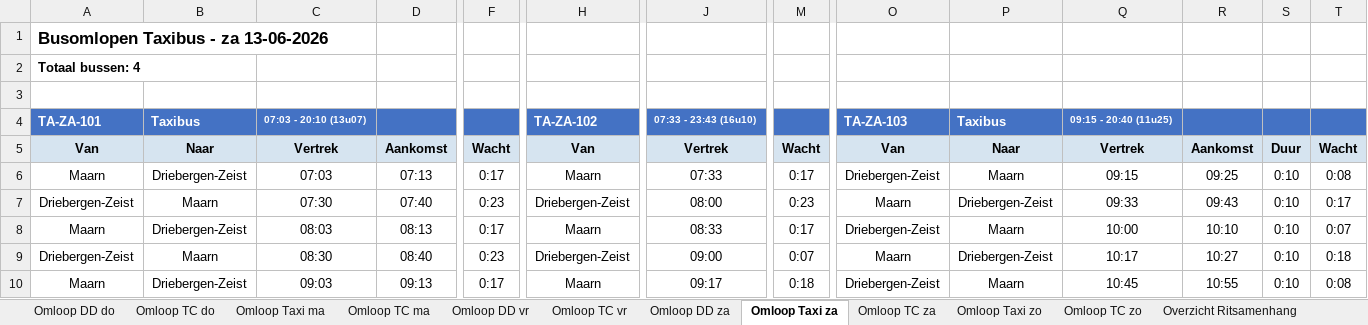
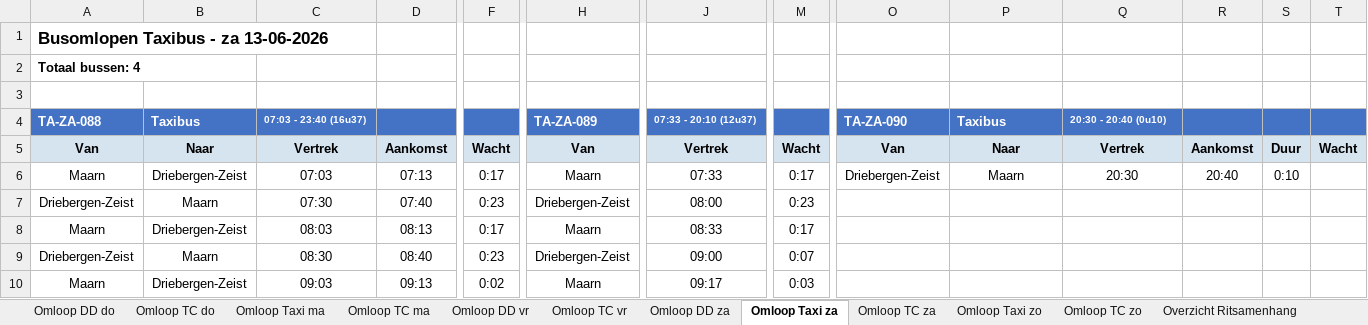
Before and after one commit to VictorRotrip/Gebo_busomlopen, an Excel workbook: busomloop_output.xlsx, sheet Omloop Taxi za, drawn as a sheet; only a part is shown, gaps mark what is left out; values as stored, in another font and other column widths than the file's, no borders; the diff covers the shown part only; the diff names each change by its address in the sheet, - before the commit and + after, or states it on an @@ line.

```diff
--- a/busomloop_output.xlsx (sheet Omloop Taxi za)
+++ b/busomloop_output.xlsx (sheet Omloop Taxi za)
-A4: TA-ZA-101
+A4: TA-ZA-088
-C4: 07:03 - 20:10 (13u07)
+C4: 07:03 - 23:40 (16u37)
-H4: TA-ZA-102
+H4: TA-ZA-089
-J4: 07:33 - 23:43 (16u10)
+J4: 07:33 - 20:10 (12u37)
-O4: TA-ZA-103
+O4: TA-ZA-090
-Q4: 09:15 - 20:40 (11u25)
+Q4: 20:30 - 20:40 (0u10)
-Q6: 09:15
+Q6: 20:30
-R6: 09:25
+R6: 20:40
-T6: 0:08
+T6: (empty)
-O7: Maarn
+O7: (empty)
-P7: Driebergen-Zeist
+P7: (empty)
-Q7: 09:33
+Q7: (empty)
-R7: 09:43
+R7: (empty)
-S7:S10: 0:10
+S7:S10: (empty)
-T7: 0:17
+T7: (empty)
-O8: Driebergen-Zeist
+O8: (empty)
-P8: Maarn
+P8: (empty)
-Q8: 10:00
+Q8: (empty)
-R8: 10:10
+R8: (empty)
-T8: 0:07
+T8: (empty)
-O9: Maarn
+O9: (empty)
-P9: Driebergen-Zeist
+P9: (empty)
-Q9: 10:17
+Q9: (empty)
-R9: 10:27
+R9: (empty)
-T9: 0:18
+T9: (empty)
-F10: 0:17
+F10: 0:02
-M10: 0:18
+M10: 0:03
-O10: Driebergen-Zeist
+O10: (empty)
-P10: Maarn
+P10: (empty)
-Q10: 10:45
+Q10: (empty)
-R10: 10:55
+R10: (empty)
-T10: 0:08
+T10: (empty)
```
Also changed, not shown: 25 added rows, 9 removed rows, 1 moved row and 268 edited cells elsewhere in this sheet, sheet Overzicht Ritsamenhang, sheet Omloop TC za, sheet Berekeningen, sheet Omloop TC zo, sheet Omloop TC do, sheet Omloop TC vr, 7 more sheets, 1 other file.
